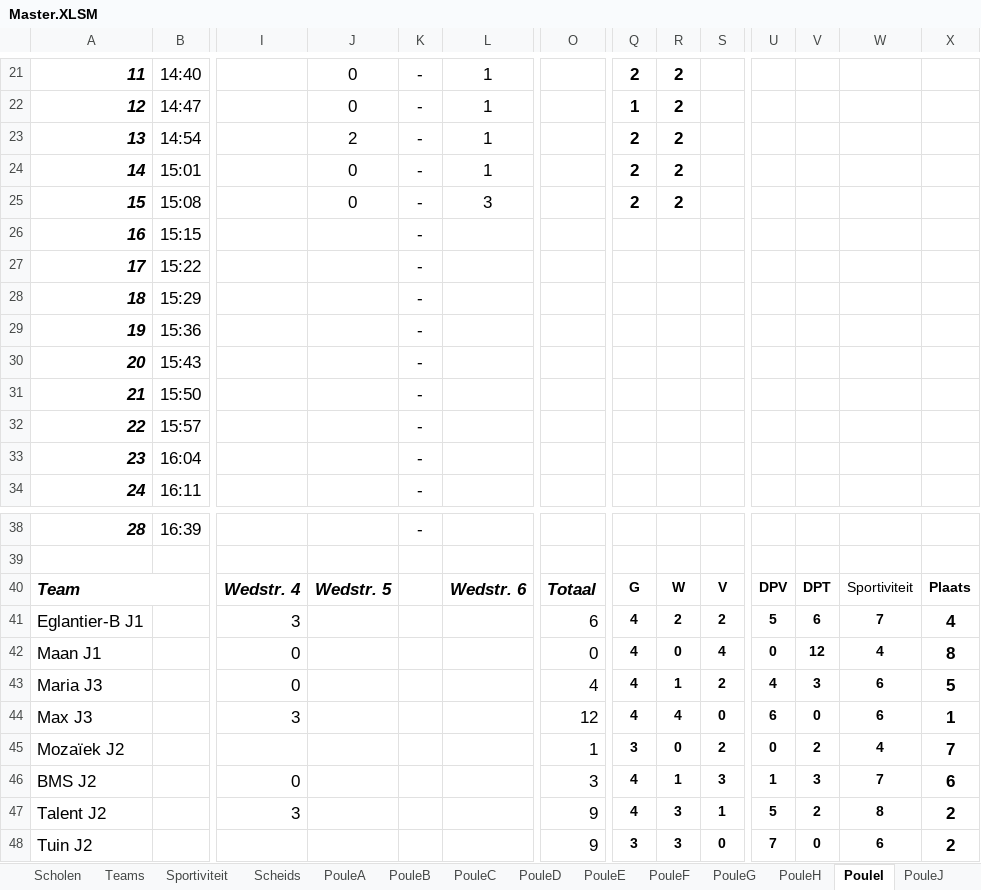
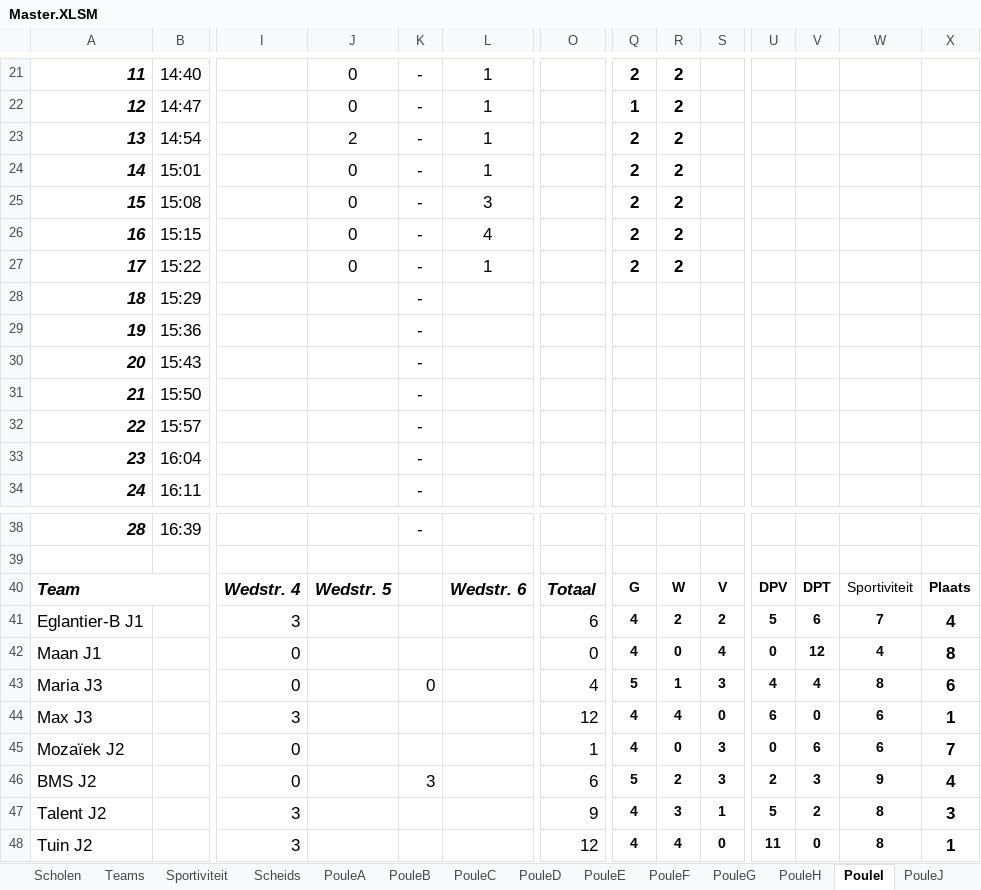
Before and after one commit to SEP-4x4-Schoolvoetbaltoernooi/4x4website_Sep, an Excel workbook: Master.XLSM, sheet PouleI, drawn as a sheet; only a part is shown, gaps mark what is left out; values as stored, in another font and other column widths than the file's, no borders; charts and pictures not drawn; the diff names each change by its address in the sheet, - before the commit and + after, or states it on an @@ line.

```diff
--- a/Master.XLSM (sheet PouleI)
+++ b/Master.XLSM (sheet PouleI)
-J26:J27: (empty)
+J26:J27: 0
-L26: (empty)
+L26: 4
-Q26:Q27: (empty)
+Q26:Q27: 2
-R26:R27: (empty)
+R26:R27: 2
-L27: (empty)
+L27: 1
-K43: (empty)
+K43: 0
-Q43: 4
+Q43: 5
-S43: 2
+S43: 3
-V43: 3
+V43: 4
-W43: 6
+W43: 8
-X43: 5
+X43: 6
-I45: (empty)
+I45: 0
-Q45: 3
+Q45: 4
-S45: 2
+S45: 3
-V45: 2
+V45: 6
-W45: 4
+W45: 6
-K46: (empty)
+K46: 3
-O46: 3
+O46: 6
-Q46: 4
+Q46: 5
-R46: 1
+R46: 2
-U46: 1
+U46: 2
-W46: 7
+W46: 9
-X46: 6
+X46: 4
-X47: 2
+X47: 3
-I48: (empty)
+I48: 3
-O48: 9
+O48: 12
-Q48: 3
+Q48: 4
-R48: 3
+R48: 4
-U48: 7
+U48: 11
-W48: 6
+W48: 8
-X48: 2
+X48: 1
```
Also changed, not shown: sheet PouleG, sheet PouleJ, sheet PouleC, sheet PouleA, sheet PouleH, sheet PouleB, 8 more sheets, charts or pictures.
